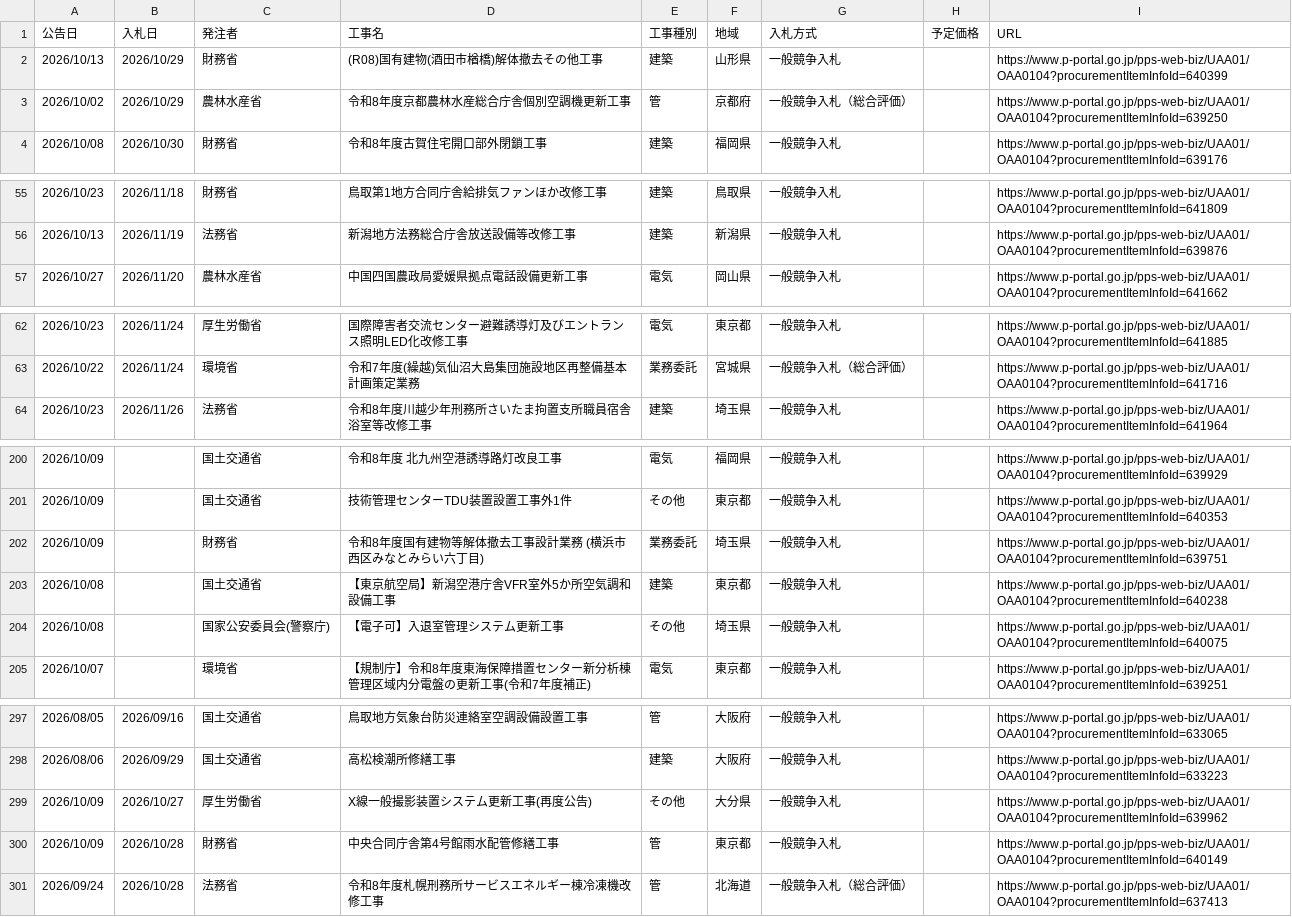
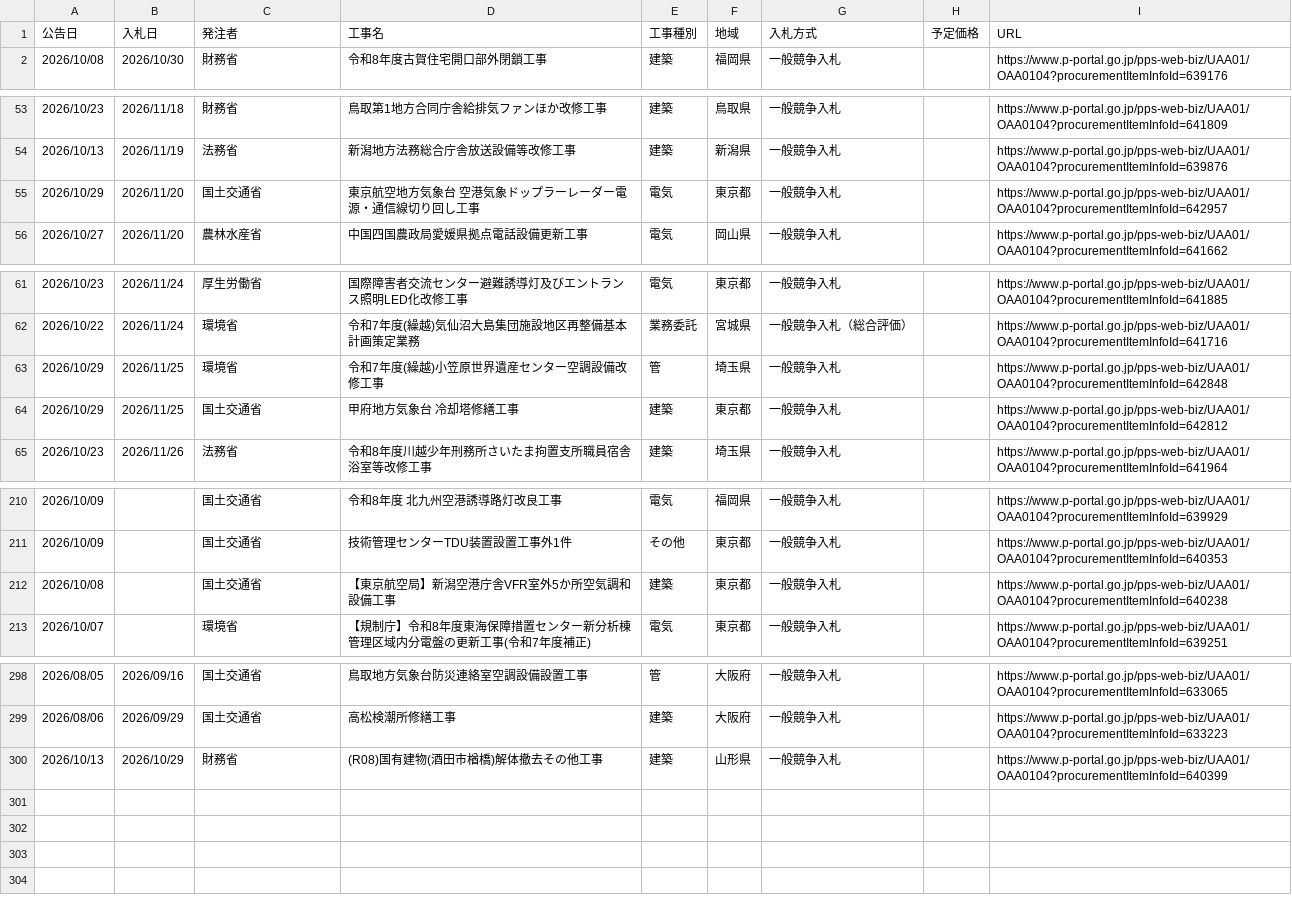
Before and after one commit to Takumi-Qz/scraping-nyusatsu, a CSV file: data/bids.csv, drawn as a sheet; only a part is shown, gaps mark what is left out; the diff covers the shown part only.

```diff
--- a/data/bids.csv
+++ b/data/bids.csv
@@ -1,4 +1,2 @@
 公告日,入札日,発注者,工事名,工事種別,地域,入札方式,予定価格,URL
-2026/10/13,2026/10/29,財務省,(R08)国有建物(酒田市楢橋)解体撤去その他工事,建築,山形県,一般競争入札,,https://www.p-portal.go.jp/pps-web-biz/UAA01/OAA0104?procurementItemInfoId=640399
-2026/10/02,2026/10/29,農林水産省,令和8年度京都農林水産総合庁舎個別空調機更新工事,管,京都府,一般競争入札（総合評価）,,https://www.p-portal.go.jp/pps-web-biz/UAA01/OAA0104?procurementItemInfoId=639250
 2026/10/08,2026/10/30,財務省,令和8年度古賀住宅開口部外閉鎖工事,建築,福岡県,一般競争入札,,https://www.p-portal.go.jp/pps-web-biz/UAA01/OAA0104?procurementItemInfoId=639176
@@ -56,2 +54,3 @@
 2026/10/13,2026/11/19,法務省,新潟地方法務総合庁舎放送設備等改修工事,建築,新潟県,一般競争入札,,https://www.p-portal.go.jp/pps-web-biz/UAA01/OAA0104?procurementItemInfoId=639876
+2026/10/29,2026/11/20,国土交通省,東京航空地方気象台 空港気象ドップラーレーダー電源・通信線切り回し工事,電気,東京都,一般競争入札,,https://www.p-portal.go.jp/pps-web-biz/UAA01/OAA0104?procurementItemInfoId=642957
 2026/10/27,2026/11/20,農林水産省,中国四国農政局愛媛県拠点電話設備更新工事,電気,岡山県,一般競争入札,,https://www.p-portal.go.jp/pps-web-biz/UAA01/OAA0104?procurementItemInfoId=641662
@@ -63,2 +62,4 @@
 2026/10/22,2026/11/24,環境省,令和7年度(繰越)気仙沼大島集団施設地区再整備基本計画策定業務,業務委託,宮城県,一般競争入札（総合評価）,,https://www.p-portal.go.jp/pps-web-biz/UAA01/OAA0104?procurementItemInfoId=641716
+2026/10/29,2026/11/25,環境省,令和7年度(繰越)小笠原世界遺産センター空調設備改修工事,管,埼玉県,一般競争入札,,https://www.p-portal.go.jp/pps-web-biz/UAA01/OAA0104?procurementItemInfoId=642848
+2026/10/29,2026/11/25,国土交通省,甲府地方気象台 冷却塔修繕工事,建築,東京都,一般競争入札,,https://www.p-portal.go.jp/pps-web-biz/UAA01/OAA0104?procurementItemInfoId=642812
 2026/10/23,2026/11/26,法務省,令和8年度川越少年刑務所さいたま拘置支所職員宿舎浴室等改修工事,建築,埼玉県,一般競争入札,,https://www.p-portal.go.jp/pps-web-biz/UAA01/OAA0104?procurementItemInfoId=641964
@@ -201,5 +211,3 @@
 2026/10/09,,国土交通省,技術管理センターTDU装置設置工事外1件,その他,東京都,一般競争入札,,https://www.p-portal.go.jp/pps-web-biz/UAA01/OAA0104?procurementItemInfoId=640353
-2026/10/09,,財務省,令和8年度国有建物等解体撤去工事設計業務 (横浜市西区みなとみらい六丁目),業務委託,埼玉県,一般競争入札,,https://www.p-portal.go.jp/pps-web-biz/UAA01/OAA0104?procurementItemInfoId=639751
 2026/10/08,,国土交通省,【東京航空局】新潟空港庁舎VFR室外5か所空気調和設備工事,建築,東京都,一般競争入札,,https://www.p-portal.go.jp/pps-web-biz/UAA01/OAA0104?procurementItemInfoId=640238
-2026/10/08,,国家公安委員会(警察庁),【電子可】入退室管理システム更新工事,その他,埼玉県,一般競争入札,,https://www.p-portal.go.jp/pps-web-biz/UAA01/OAA0104?procurementItemInfoId=640075
 2026/10/07,,環境省,【規制庁】令和8年度東海保障措置センター新分析棟管理区域内分電盤の更新工事(令和7年度補正),電気,東京都,一般競争入札,,https://www.p-portal.go.jp/pps-web-biz/UAA01/OAA0104?procurementItemInfoId=639251
@@ -298,4 +299,2 @@
 2026/08/06,2026/09/29,国土交通省,高松検潮所修繕工事,建築,大阪府,一般競争入札,,https://www.p-portal.go.jp/pps-web-biz/UAA01/OAA0104?procurementItemInfoId=633223
-2026/10/09,2026/10/27,厚生労働省,X線一般撮影装置システム更新工事(再度公告),その他,大分県,一般競争入札,,https://www.p-portal.go.jp/pps-web-biz/UAA01/OAA0104?procurementItemInfoId=639962
-2026/10/09,2026/10/28,財務省,中央合同庁舎第4号館雨水配管修繕工事,管,東京都,一般競争入札,,https://www.p-portal.go.jp/pps-web-biz/UAA01/OAA0104?procurementItemInfoId=640149
-2026/09/24,2026/10/28,法務省,令和8年度札幌刑務所サービスエネルギー棟冷凍機改修工事,管,北海道,一般競争入札（総合評価）,,https://www.p-portal.go.jp/pps-web-biz/UAA01/OAA0104?procurementItemInfoId=637413
+2026/10/13,2026/10/29,財務省,(R08)国有建物(酒田市楢橋)解体撤去その他工事,建築,山形県,一般競争入札,,https://www.p-portal.go.jp/pps-web-biz/UAA01/OAA0104?procurementItemInfoId=640399
```
Also changed, not shown: 9 added rows and 7 removed rows elsewhere in this file.
